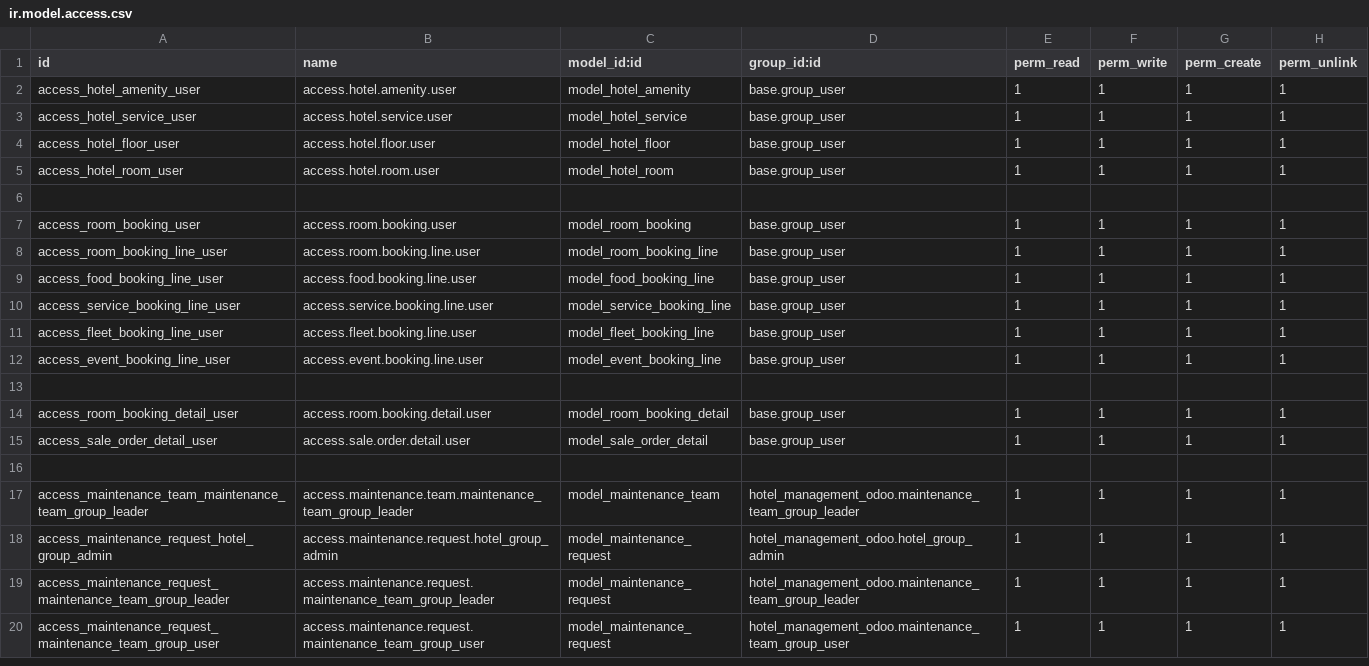
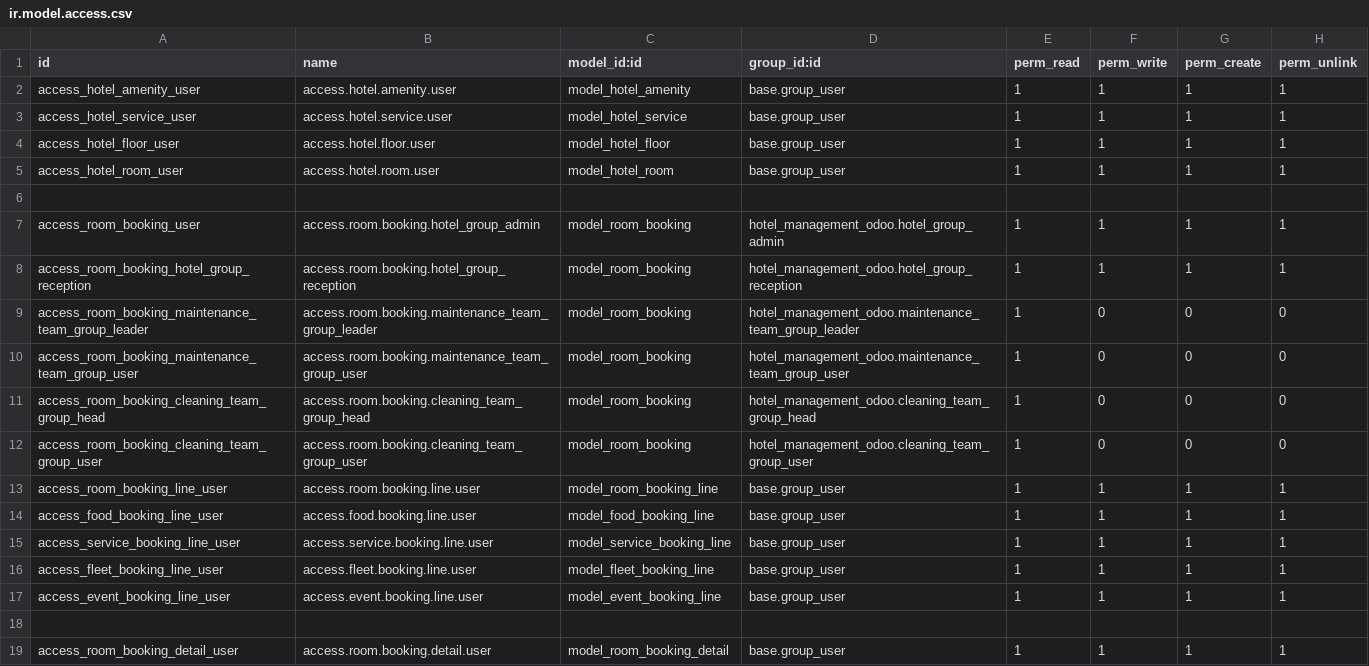
Before and after one commit to RizkiDesu/cyb_hotel, a CSV file: hotel_management_odoo/security/ir.model.access.csv, drawn as a sheet; only a part is shown; the shorter side is filled out with more unchanged rows.

Commit message:
fix new_until, fix vihicle, rules room_booking

```diff
--- a/hotel_management_odoo/security/ir.model.access.csv
+++ b/hotel_management_odoo/security/ir.model.access.csv
@@ -6,3 +6,8 @@ access_hotel_room_user,access.hotel.room.user,model_hotel_room,base.group_user,1
 
-access_room_booking_user,access.room.booking.user,model_room_booking,base.group_user,1,1,1,1
+access_room_booking_user,access.room.booking.hotel_group_admin,model_room_booking,hotel_management_odoo.hotel_group_admin,1,1,1,1
+access_room_booking_hotel_group_reception,access.room.booking.hotel_group_reception,model_room_booking,hotel_management_odoo.hotel_group_reception,1,1,1,1
+access_room_booking_maintenance_team_group_leader,access.room.booking.maintenance_team_group_leader,model_room_booking,hotel_management_odoo.maintenance_team_group_leader,1,0,0,0
+access_room_booking_maintenance_team_group_user,access.room.booking.maintenance_team_group_user,model_room_booking,hotel_management_odoo.maintenance_team_group_user,1,0,0,0
+access_room_booking_cleaning_team_group_head,access.room.booking.cleaning_team_group_head,model_room_booking,hotel_management_odoo.cleaning_team_group_head,1,0,0,0
+access_room_booking_cleaning_team_group_user,access.room.booking.cleaning_team_group_user,model_room_booking,hotel_management_odoo.cleaning_team_group_user,1,0,0,0
 access_room_booking_line_user,access.room.booking.line.user,model_room_booking_line,base.group_user,1,1,1,1
```
Also changed, not shown: 4 other files.
